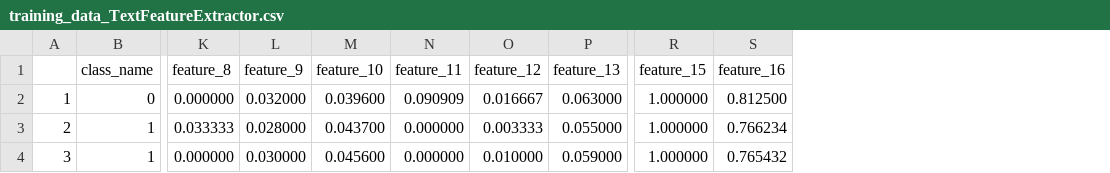
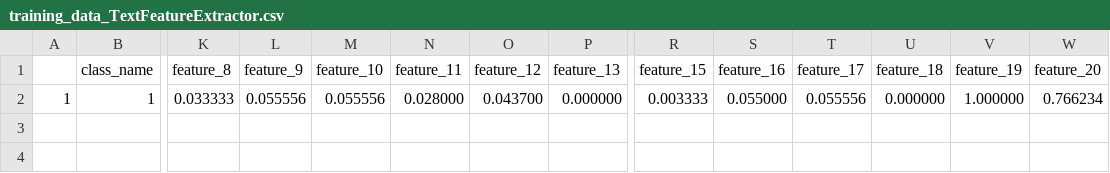
Before and after one commit to eshaankuls25/fyp, a CSV file: set/code/Python/MainProgram/Classifiers/DecisionTree/training_data_TextFeatureExtractor.csv, drawn as a sheet; only a part is shown, gaps mark what is left out; removed rows and columns are numbered as before the commit, all else as after; rows hold the shown columns only; the diff names each change by its address in the sheet, - before the commit and + after, or states it on an @@ line.

Commit message:
Updated code
Started detecting and converting text, based on its encoding.

```diff
--- a/set/code/Python/MainProgram/Classifiers/DecisionTree/training_data_TextFeatureExtractor.csv
+++ b/set/code/Python/MainProgram/Classifiers/DecisionTree/training_data_TextFeatureExtractor.csv
+column T (feature_17), row 2: 0.055556
+column U (feature_18), row 2: 0.000000
+column V (feature_19), row 2: 1.000000
+column W (feature_20), row 2: 0.766234
-row 2: 1 | 0 | 0.000000 | 0.032000 | 0.039600 | 0.090909 | 0.016667 | 0.063000 | 1.000000 | 0.812500
-A2: 2
+A2: 1
-L2 (feature_9): 0.028000
+L2 (feature_9): 0.055556
-M2 (feature_10): 0.043700
+M2 (feature_10): 0.055556
-N2 (feature_11): 0.000000
+N2 (feature_11): 0.028000
-O2 (feature_12): 0.003333
+O2 (feature_12): 0.043700
-P2 (feature_13): 0.055000
+P2 (feature_13): 0.000000
-R2 (feature_15): 1.000000
+R2 (feature_15): 0.003333
-S2 (feature_16): 0.766234
+S2 (feature_16): 0.055000
-row 4: 3 | 1 | 0.000000 | 0.030000 | 0.045600 | 0.000000 | 0.010000 | 0.059000 | 1.000000 | 0.765432
```
Also changed, not shown: 6 other files.
